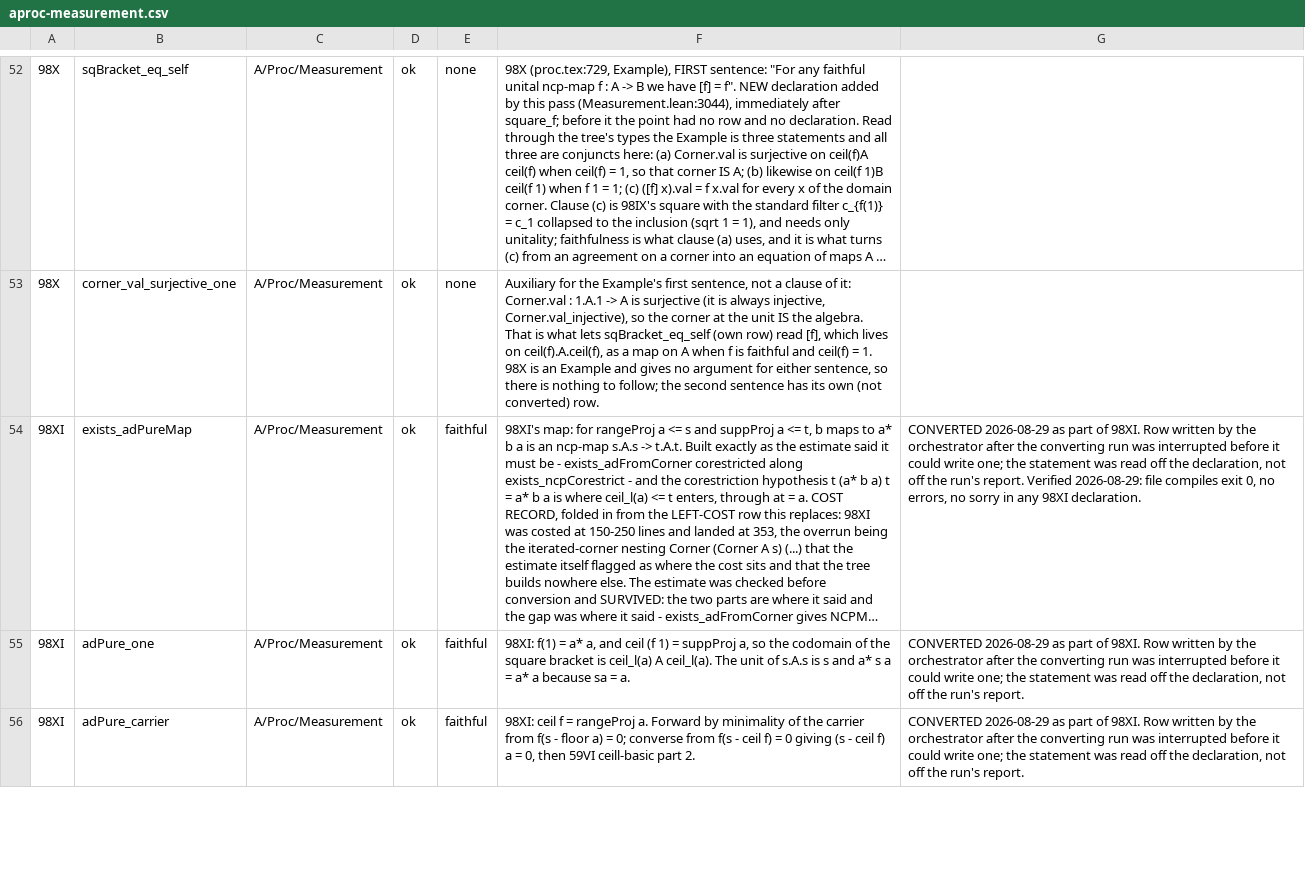
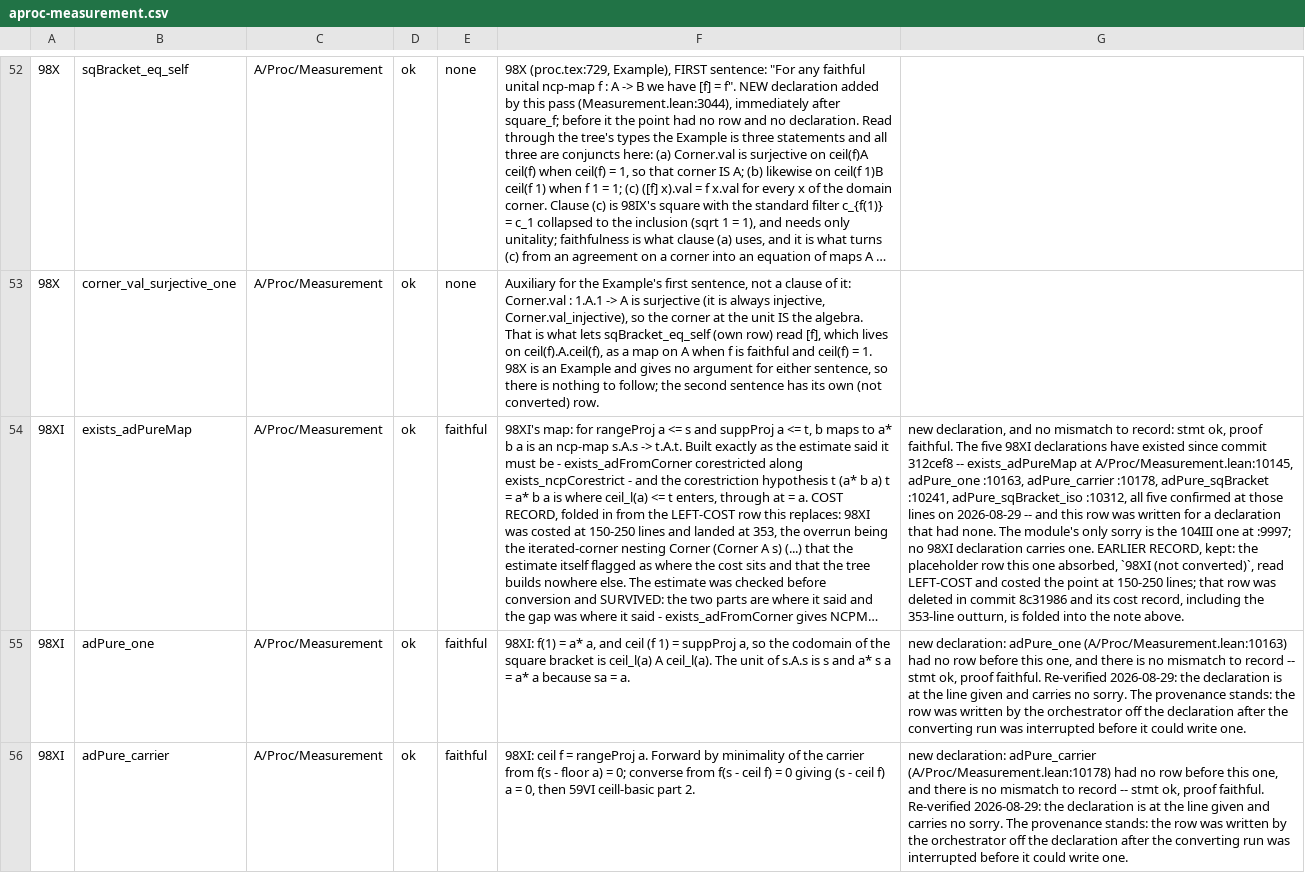
Before and after one commit to westerbaan/theses, a CSV file: lean/docs/audit/aproc-measurement.csv, drawn as a sheet; only a part is shown, gaps mark what is left out; long unchanged cells end in …; the diff covers the shown part only; the diff names each change by its address in the sheet, - before the commit and + after, or states it on an @@ line.

```diff
--- a/lean/docs/audit/aproc-measurement.csv
+++ b/lean/docs/audit/aproc-measurement.csv
-G54: CONVERTED 2026-08-29 as part of 98XI. Row written by the orchestrator after the converting run was interrupted before it could write one; the statement was read off the declaration, not off the run's report. Verified 2026-08-29: file compiles exit 0, no errors, no sorry in any 98XI declaration.
+G54: new declaration, and no mismatch to record: stmt ok, proof faithful. The five 98XI declarations have existed since commit 312cef8 -- exists_adPureMap at A/Proc/Measurement.lean:10145, adPure_one :10163, adPure_carrier :10178, adPure_sqBracket :10241, adPure_sqBracket_iso :10312, all five confirmed at those lines on 2026-08-29 -- and this row was written for a declaration that had none. The module's only sorry is the 104III one at :9997; no 98XI declaration carries one. EARLIER RECORD, kept: the placeholder row this one absorbed, `98XI (not converted)`, read LEFT-COST and costed the point at 150-250 lines; that row was deleted in commit 8c31986 and its cost record, including the 353-line outturn, is folded into the note above.
-G55: CONVERTED 2026-08-29 as part of 98XI. Row written by the orchestrator after the converting run was interrupted before it could write one; the statement was read off the declaration, not off the run's report.
+G55: new declaration: adPure_one (A/Proc/Measurement.lean:10163) had no row before this one, and there is no mismatch to record -- stmt ok, proof faithful. Re-verified 2026-08-29: the declaration is at the line given and carries no sorry. The provenance stands: the row was written by the orchestrator off the declaration after the converting run was interrupted before it could write one.
-G56: CONVERTED 2026-08-29 as part of 98XI. Row written by the orchestrator after the converting run was interrupted before it could write one; the statement was read off the declaration, not off the run's report.
+G56: new declaration: adPure_carrier (A/Proc/Measurement.lean:10178) had no row before this one, and there is no mismatch to record -- stmt ok, proof faithful. Re-verified 2026-08-29: the declaration is at the line given and carries no sorry. The provenance stands: the row was written by the orchestrator off the declaration after the converting run was interrupted before it could write one.
```
Also changed, not shown: 2 edited cells elsewhere in this file, lean/docs/audit/acstar-matrices-representation.csv, lean/docs/audit/avn-division-normalfunctionals.csv, 8 other files.
